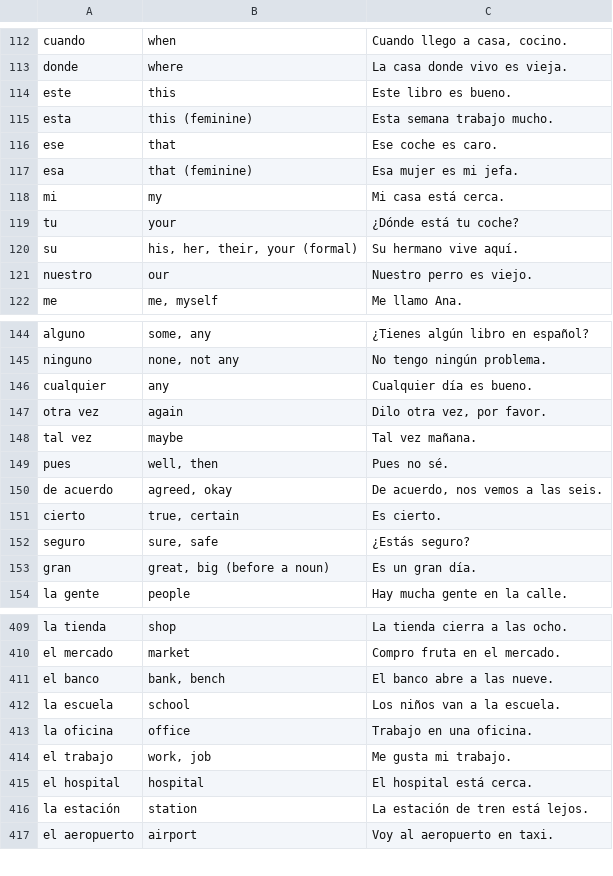
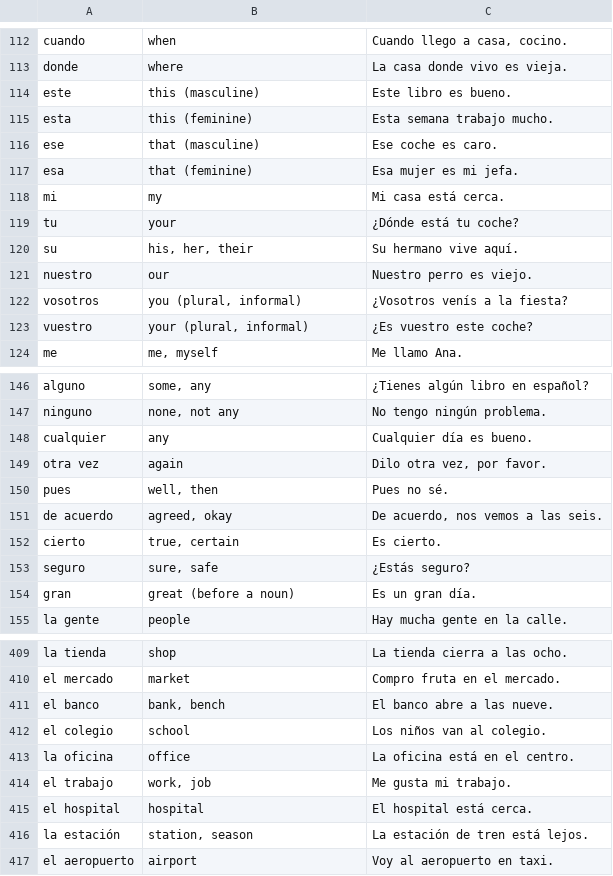
Before and after one commit to aarondettmann/dotfiles, a TSV file: palabra/.local/share/palabra/words.tsv, drawn as a sheet; only a part is shown, gaps mark what is left out; the diff covers the shown part only.

```diff
--- a/palabra/.local/share/palabra/words.tsv
+++ b/palabra/.local/share/palabra/words.tsv
@@ -113,5 +113,5 @@ cuando	when	Cuando llego a casa, cocino.
 donde	where	La casa donde vivo es vieja.
-este	this	Este libro es bueno.
+este	this (masculine)	Este libro es bueno.
 esta	this (feminine)	Esta semana trabajo mucho.
-ese	that	Ese coche es caro.
+ese	that (masculine)	Ese coche es caro.
 esa	that (feminine)	Esa mujer es mi jefa.
@@ -119,4 +119,6 @@ mi	my	Mi casa está cerca.
 tu	your	¿Dónde está tu coche?
-su	his, her, their, your (formal)	Su hermano vive aquí.
+su	his, her, their	Su hermano vive aquí.
 nuestro	our	Nuestro perro es viejo.
+vosotros	you (plural, informal)	¿Vosotros venís a la fiesta?
+vuestro	your (plural, informal)	¿Es vuestro este coche?
 me	me, myself	Me llamo Ana.
@@ -147,3 +149,2 @@ cualquier	any	Cualquier día es bueno.
 otra vez	again	Dilo otra vez, por favor.
-tal vez	maybe	Tal vez mañana.
 pues	well, then	Pues no sé.
@@ -152,3 +153,3 @@ cierto	true, certain	Es cierto.
 seguro	sure, safe	¿Estás seguro?
-gran	great, big (before a noun)	Es un gran día.
+gran	great (before a noun)	Es un gran día.
 la gente	people	Hay mucha gente en la calle.
@@ -411,7 +411,7 @@ el mercado	market	Compro fruta en el mercado.
 el banco	bank, bench	El banco abre a las nueve.
-la escuela	school	Los niños van a la escuela.
-la oficina	office	Trabajo en una oficina.
+el colegio	school	Los niños van al colegio.
+la oficina	office	La oficina está en el centro.
 el trabajo	work, job	Me gusta mi trabajo.
 el hospital	hospital	El hospital está cerca.
-la estación	station	La estación de tren está lejos.
+la estación	station, season	La estación de tren está lejos.
 el aeropuerto	airport	Voy al aeropuerto en taxi.
```
Also changed, not shown: 23 added rows, 7 removed rows, 25 moved rows and 35 edited cells elsewhere in this file, 3 other files.
